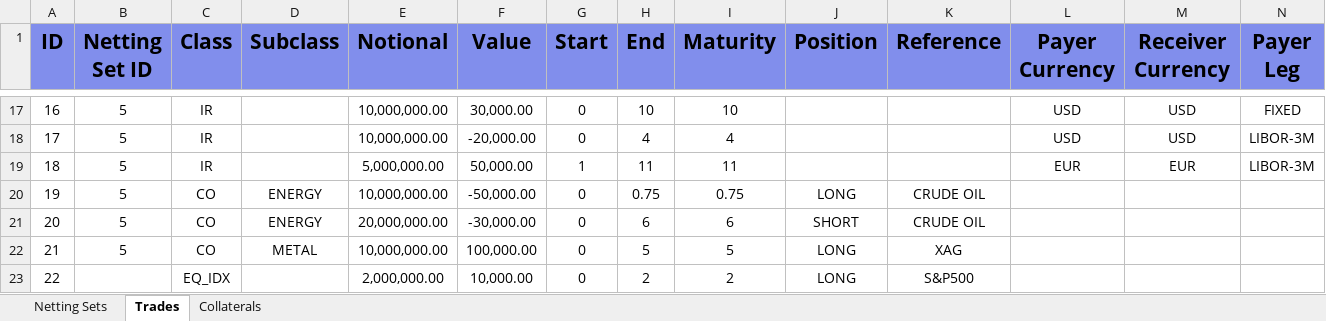
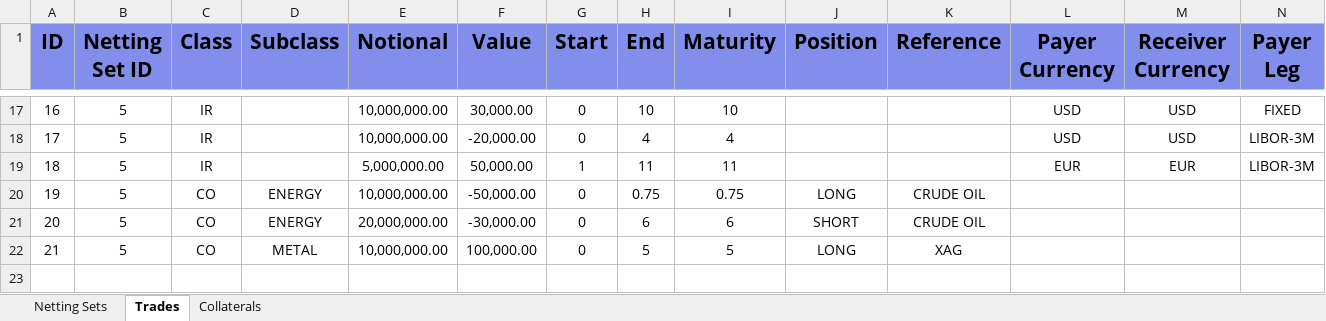
Before and after one commit to TommasoBelluzzo/BaselTools, an Excel workbook: Datasets/BaselCCR.xlsx, sheet Trades, drawn as a sheet; only a part is shown, gaps mark what is left out; values as stored, in another font and other column widths than the file's, no borders; rows hold the shown columns only; the diff names each change by its address in the sheet, - before the commit and + after, or states it on an @@ line.

Commit message:
Add files via upload

```diff
--- a/Datasets/BaselCCR.xlsx (sheet Trades)
+++ b/Datasets/BaselCCR.xlsx (sheet Trades)
-row 23: 22 |  | EQ_IDX |  | 2,000,000.00 | 10,000.00 | 0 | 2 | 2 | LONG | S&P500
```
